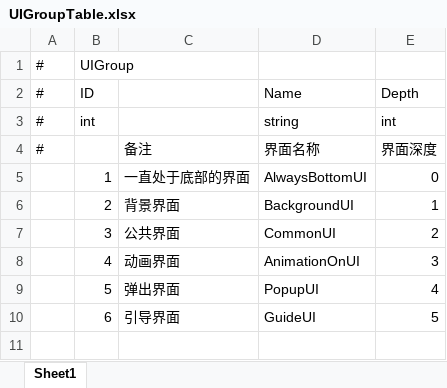
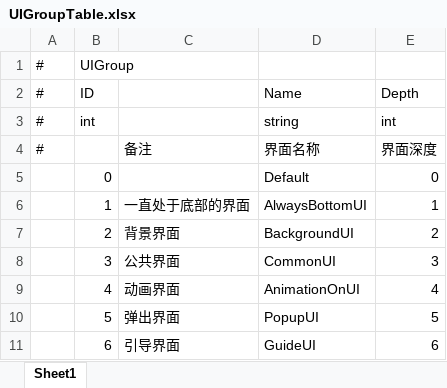
Before and after one commit to BouncyBear817/B_GF, an Excel workbook: Unity/GameData/DataTables/Core/UIGroupTable.xlsx, sheet Sheet1, drawn as a sheet; values as stored, in another font and other column widths than the file's, no borders; addresses are those after the commit; the diff names each change by its address in the sheet, - before the commit and + after, or states it on an @@ line.

```diff
--- a/Unity/GameData/DataTables/Core/UIGroupTable.xlsx (sheet Sheet1)
+++ b/Unity/GameData/DataTables/Core/UIGroupTable.xlsx (sheet Sheet1)
+row 5:  | 0 |  | Default | 0
-E6: 0
+E6: 1
-E7: 1
+E7: 2
-E8: 2
+E8: 3
-E9: 3
+E9: 4
-E10: 4
+E10: 5
-E11: 5
+E11: 6
```
Also changed, not shown: 54 other files.
